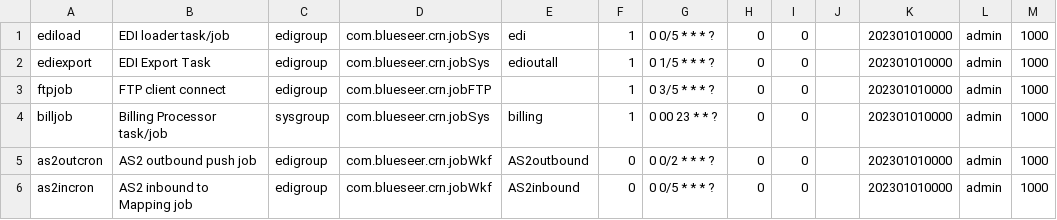
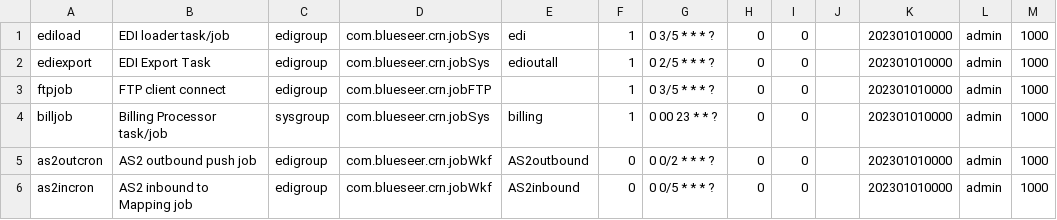
Before and after one commit to karandhot/blueseer, a CSV file: sf/data/en/cronmstr.csv, drawn as a sheet.

```diff
--- a/sf/data/en/cronmstr.csv
+++ b/sf/data/en/cronmstr.csv
@@ -1,3 +1,3 @@
-ediload,EDI loader task/job,edigroup,com.blueseer.crn.jobSys,edi,1,0 0/5 * * * ?,0,0,,202301010000,admin,1000
-ediexport,EDI Export Task,edigroup,com.blueseer.crn.jobSys,edioutall,1,0 1/5 * * * ?,0,0,,202301010000,admin,1000
+ediload,EDI loader task/job,edigroup,com.blueseer.crn.jobSys,edi,1,0 3/5 * * * ?,0,0,,202301010000,admin,1000
+ediexport,EDI Export Task,edigroup,com.blueseer.crn.jobSys,edioutall,1,0 2/5 * * * ?,0,0,,202301010000,admin,1000
 ftpjob,FTP client connect,edigroup,com.blueseer.crn.jobFTP,,1,0 3/5 * * * ?,0,0,,202301010000,admin,1000
```
Also changed, not shown: 17 other files.
